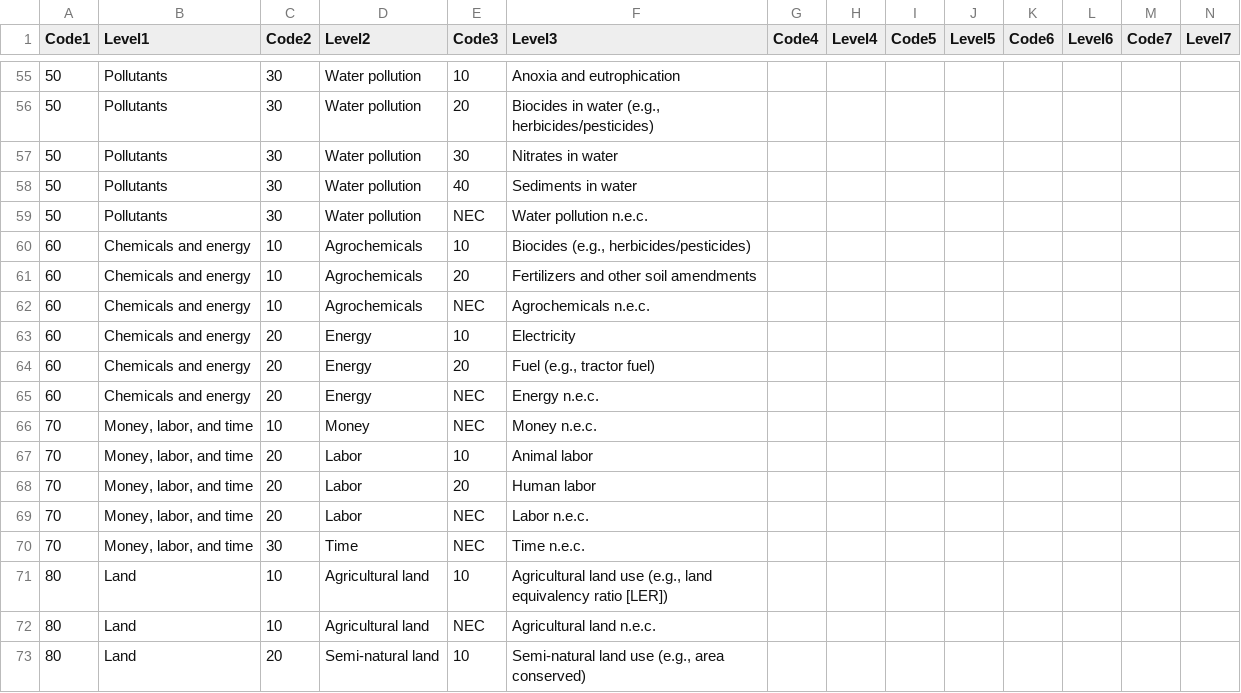
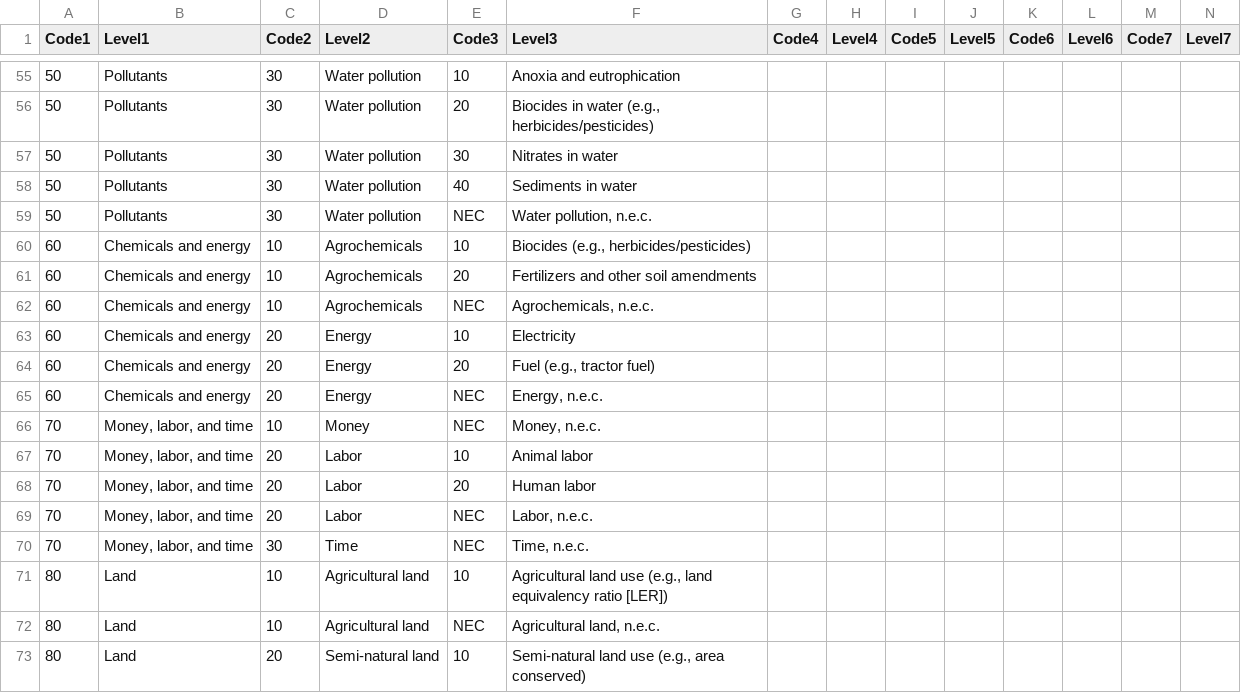
Before and after one commit to gormshackelford/metadataset, a CSV file: publications/data/outcomes.csv, drawn as a sheet; only a part is shown, gaps mark what is left out; the diff covers the shown part only.

```diff
--- a/publications/data/outcomes.csv
+++ b/publications/data/outcomes.csv
@@ -58,16 +58,16 @@
 50,Pollutants,30,Water pollution,40,Sediments in water,,,,,,,,
-50,Pollutants,30,Water pollution,NEC,Water pollution n.e.c.,,,,,,,,
+50,Pollutants,30,Water pollution,NEC,"Water pollution, n.e.c.",,,,,,,,
 60,Chemicals and energy,10,Agrochemicals,10,"Biocides (e.g., herbicides/pesticides)",,,,,,,,
 60,Chemicals and energy,10,Agrochemicals,20,Fertilizers and other soil amendments,,,,,,,,
-60,Chemicals and energy,10,Agrochemicals,NEC,Agrochemicals n.e.c.,,,,,,,,
+60,Chemicals and energy,10,Agrochemicals,NEC,"Agrochemicals, n.e.c.",,,,,,,,
 60,Chemicals and energy,20,Energy,10,Electricity,,,,,,,,
 60,Chemicals and energy,20,Energy,20,"Fuel (e.g., tractor fuel)",,,,,,,,
-60,Chemicals and energy,20,Energy,NEC,Energy n.e.c.,,,,,,,,
-70,"Money, labor, and time",10,Money,NEC,Money n.e.c.,,,,,,,,
+60,Chemicals and energy,20,Energy,NEC,"Energy, n.e.c.",,,,,,,,
+70,"Money, labor, and time",10,Money,NEC,"Money, n.e.c.",,,,,,,,
 70,"Money, labor, and time",20,Labor,10,Animal labor,,,,,,,,
 70,"Money, labor, and time",20,Labor,20,Human labor,,,,,,,,
-70,"Money, labor, and time",20,Labor,NEC,Labor n.e.c.,,,,,,,,
-70,"Money, labor, and time",30,Time,NEC,Time n.e.c.,,,,,,,,
+70,"Money, labor, and time",20,Labor,NEC,"Labor, n.e.c.",,,,,,,,
+70,"Money, labor, and time",30,Time,NEC,"Time, n.e.c.",,,,,,,,
 80,Land,10,Agricultural land,10,"Agricultural land use (e.g., land equivalency ratio [LER])",,,,,,,,
-80,Land,10,Agricultural land,NEC,Agricultural land n.e.c.,,,,,,,,
+80,Land,10,Agricultural land,NEC,"Agricultural land, n.e.c.",,,,,,,,
 80,Land,20,Semi-natural land,10,"Semi-natural land use (e.g., area conserved)",,,,,,,,
```
Also changed, not shown: 45 edited cells elsewhere in this file, publications/data/interventions 3.0.csv, 1 other file.
